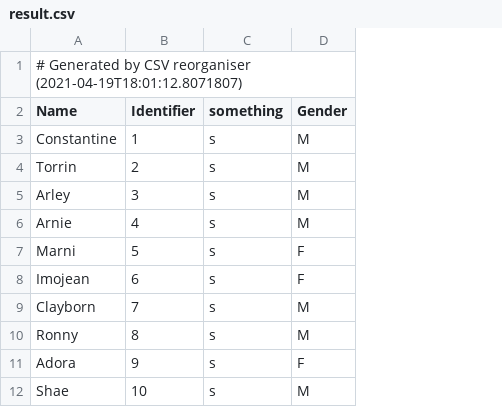
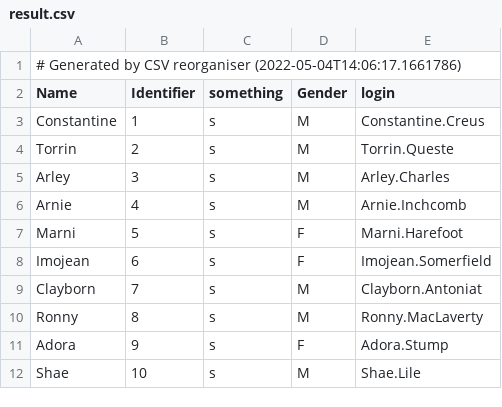
Before and after one commit to Sylordis/csv-reorganiser, a CSV file: examples/result.csv, drawn as a sheet; only a part is shown; the diff names each change by its address in the sheet, - before the commit and + after, or states it on an @@ line.

Commit message:
Updated examples with concat, updated README

```diff
--- a/examples/result.csv
+++ b/examples/result.csv
+column E (login), rows 3-12: Constantine.Creus | Torrin.Queste | Arley.Charles | Arnie.Inchcomb | Marni.Harefoot | Imojean.Somerfield | Clayborn.Antoniat | Ronny.MacLaverty | Adora.Stump | Shae.Lile
-A1 (Name): …CSV reorganiser (2021-04-19T18:01:12.8071807)
+A1 (Name): …CSV reorganiser (2022-05-04T14:06:17.1661786)
```
Also changed, not shown: 2 other files.
